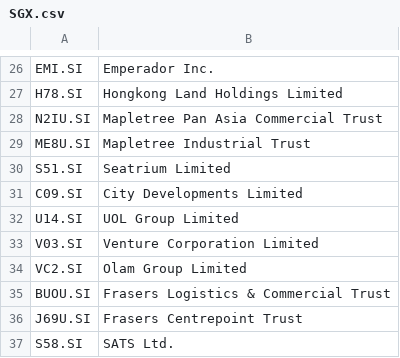
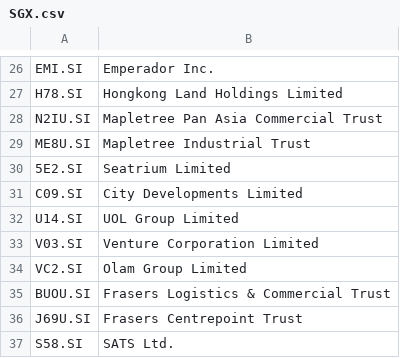
Before and after one commit to medlum/equityVision, a CSV file: resource/SGX.csv, drawn as a sheet; only a part is shown, gaps mark what is left out.

```diff
--- a/resource/SGX.csv
+++ b/resource/SGX.csv
@@ -29,3 +29,3 @@ N2IU.SI,Mapletree Pan Asia Commercial Trust
 ME8U.SI,Mapletree Industrial Trust
-S51.SI,Seatrium Limited
+5E2.SI,Seatrium Limited
 C09.SI,City Developments Limited
```
Also changed, not shown: 10 other files.
